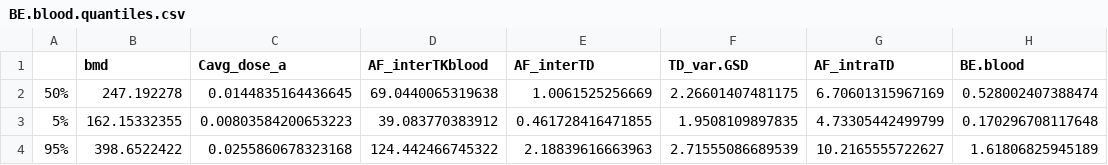
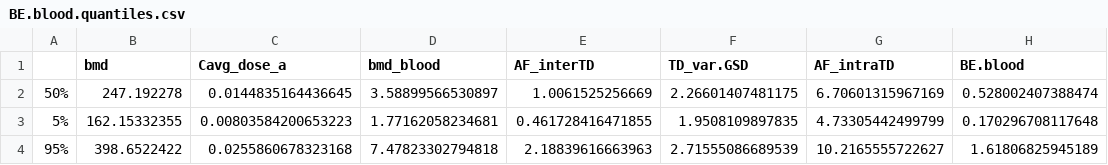
Before and after one commit to wachiuphd/DON-Prob, a CSV file: BE.blood.quantiles.csv, drawn as a sheet.

```diff
--- a/BE.blood.quantiles.csv
+++ b/BE.blood.quantiles.csv
@@ -1,4 +1,4 @@
-"","bmd","Cavg_dose_a","AF_interTKblood","AF_interTD","TD_var.GSD","AF_intraTD","BE.blood"
-"50%",247.192278,0.0144835164436645,69.0440065319638,1.0061525256669,2.26601407481175,6.70601315967169,0.528002407388474
-"5%",162.15332355,0.00803584200653223,39.083770383912,0.461728416471855,1.9508109897835,4.73305442499799,0.170296708117648
-"95%",398.6522422,0.0255860678323168,124.442466745322,2.18839616663963,2.71555086689539,10.2165555722627,1.61806825945189
+"","bmd","Cavg_dose_a","bmd_blood","AF_interTD","TD_var.GSD","AF_intraTD","BE.blood"
+"50%",247.192278,0.0144835164436645,3.58899566530897,1.0061525256669,2.26601407481175,6.70601315967169,0.528002407388474
+"5%",162.15332355,0.00803584200653223,1.77162058234681,0.461728416471855,1.9508109897835,4.73305442499799,0.170296708117648
+"95%",398.6522422,0.0255860678323168,7.47823302794818,2.18839616663963,2.71555086689539,10.2165555722627,1.61806825945189
```
Also changed, not shown: 30 other files.
